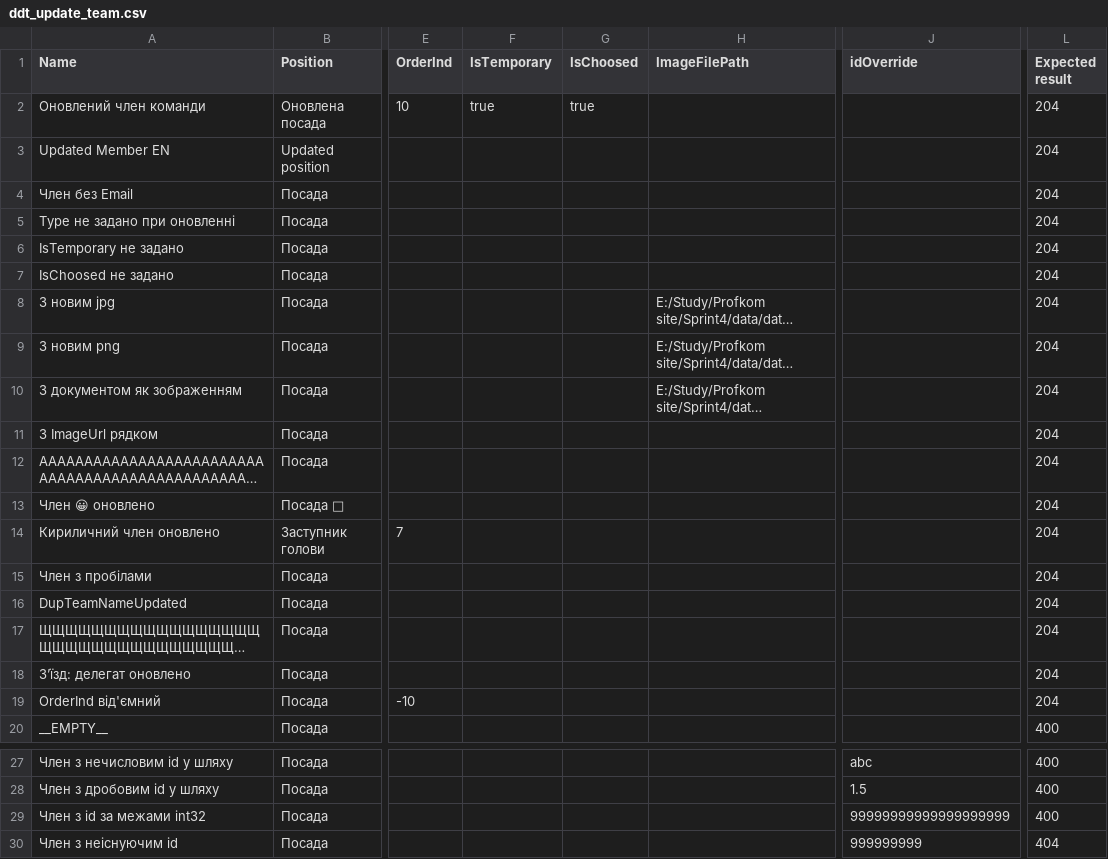
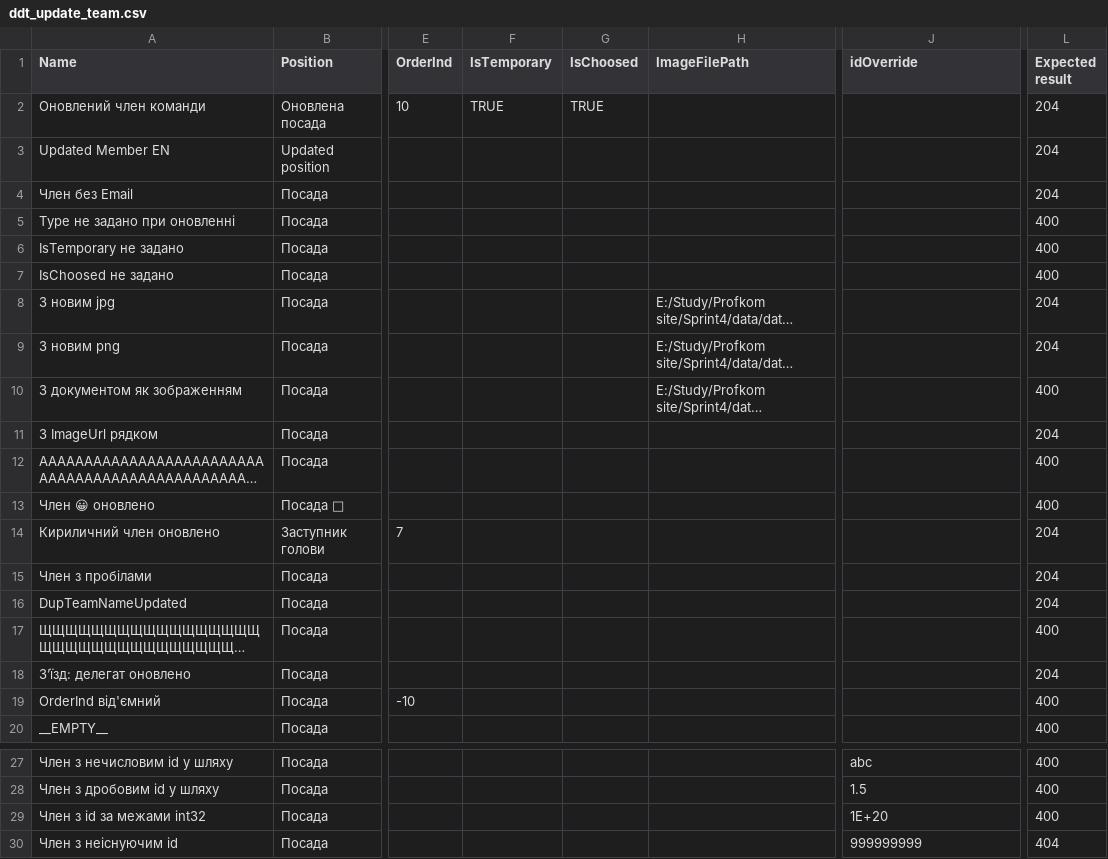
Before and after one commit to SChortisch/profkomlviv, a CSV file: DDT Team/ddt_update_team.csv, drawn as a sheet; only a part is shown, gaps mark what is left out; long unchanged cells end in …; the diff names each change by its address in the sheet, - before the commit and + after, or states it on an @@ line.

```diff
--- a/DDT Team/ddt_update_team.csv
+++ b/DDT Team/ddt_update_team.csv
-F2 (IsTemporary): true
+F2 (IsTemporary): TRUE
-G2 (IsChoosed): true
+G2 (IsChoosed): TRUE
-L5:L7 (Expected result): 204
+L5:L7 (Expected result): 400
-L10 (Expected result): 204
+L10 (Expected result): 400
-L12:L13 (Expected result): 204
+L12:L13 (Expected result): 400
-L17 (Expected result): 204
+L17 (Expected result): 400
-L19 (Expected result): 204
+L19 (Expected result): 400
-J29 (idOverride): 99999999999999999999
+J29 (idOverride): 1E+20
```
Also changed, not shown: DDT Events/ddt_update_event.csv, DDT Faculty/ddt_update_faculty.csv, 39 other files.
